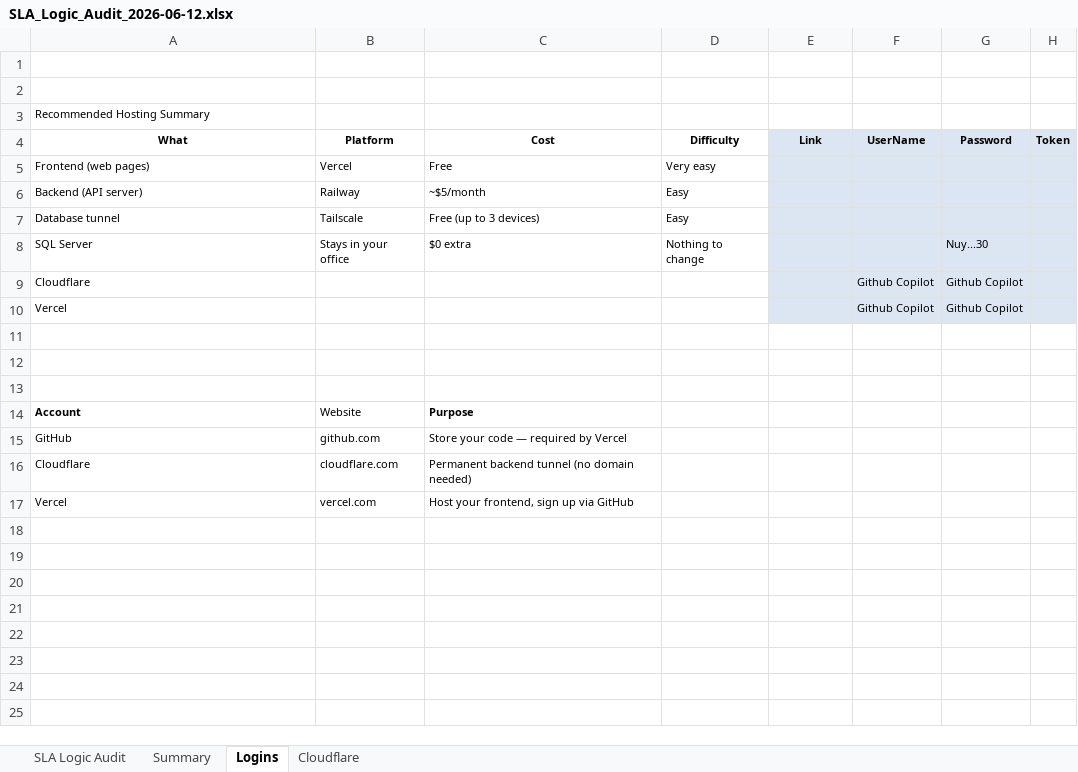
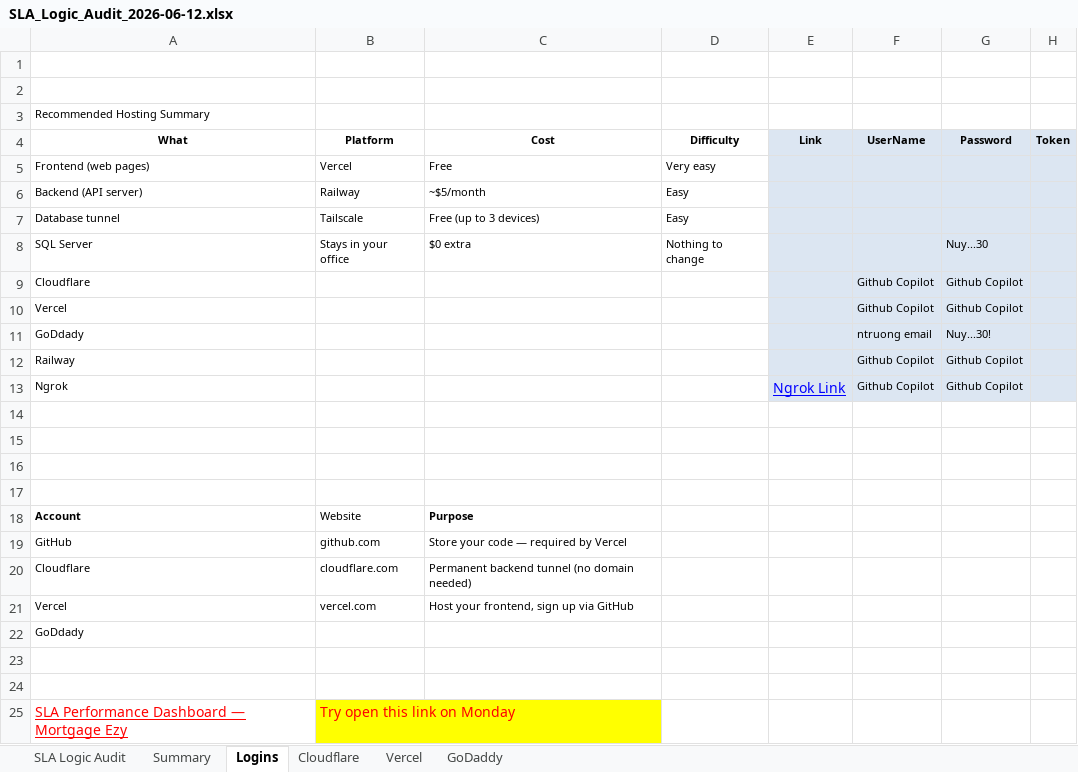
Before and after one commit to ntruong94/sla-dashboard, an Excel workbook: docs/SLA_Logic_Audit_2026-06-12.xlsx, sheet Logins, drawn as a sheet; values as stored, in another font and other column widths than the file's, no borders; charts and pictures not drawn; the diff names each change by its address in the sheet, - before the commit and + after, or states it on an @@ line.

```diff
--- a/docs/SLA_Logic_Audit_2026-06-12.xlsx (sheet Logins)
+++ b/docs/SLA_Logic_Audit_2026-06-12.xlsx (sheet Logins)
+sheet tab: Vercel
+sheet tab: GoDaddy
+row 11: GoDdady |  |  |  |  | ntruong email | Nuy...30!
+row 12: Railway |  |  |  |  | Github Copilot | Github Copilot
+row 13: Ngrok |  |  |  | Ngrok Link | Github Copilot | Github Copilot
+row 14: (empty)
+row 22: GoDdady
+row 23: (empty)
+row 24: (empty)
+row 25: SLA Performance Dashboard — Mortgage Ezy | Try open this link on Monday
```
Also changed, not shown: sheet SLA Logic Audit, charts or pictures, 20 other files.
